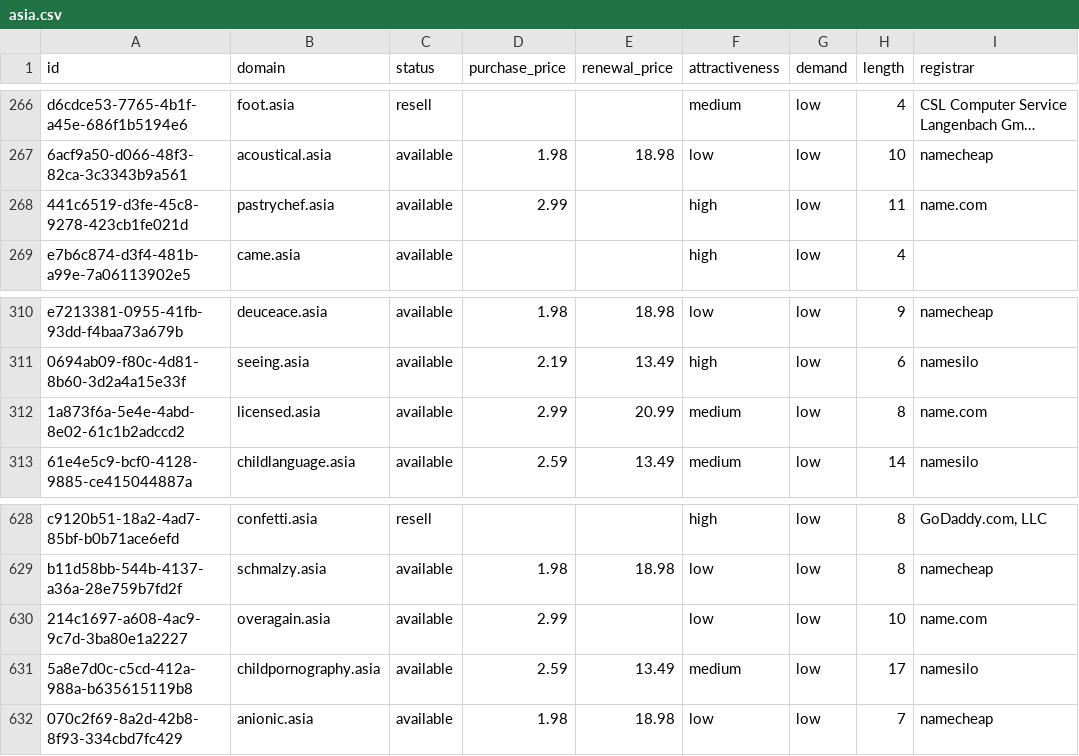
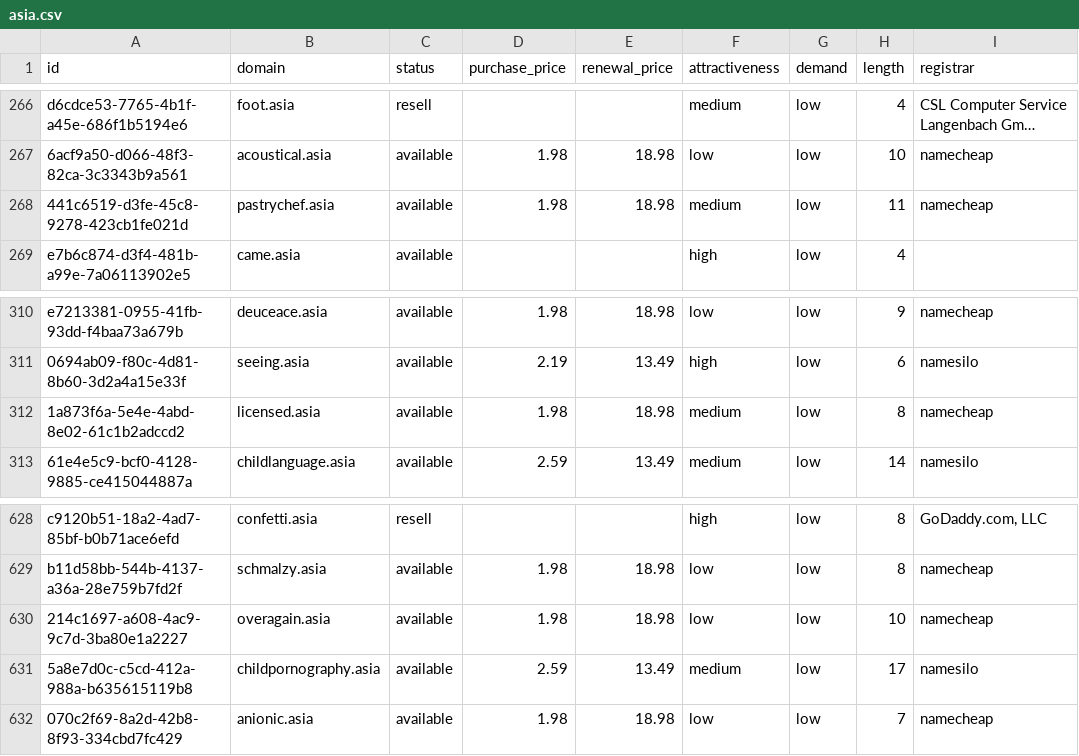
Before and after one commit to UniqueDomains/asia-oneword-domains, a CSV file: asia.csv, drawn as a sheet; only a part is shown, gaps mark what is left out; long unchanged cells end in …; the diff names each change by its address in the sheet, - before the commit and + after, or states it on an @@ line.

Commit message:
Domains update

```diff
--- a/asia.csv
+++ b/asia.csv
-D268 (purchase_price): 2.99
+D268 (purchase_price): 1.98
-E268 (renewal_price): (empty)
+E268 (renewal_price): 18.98
-F268 (attractiveness): high
+F268 (attractiveness): medium
-I268 (registrar): name.com
+I268 (registrar): namecheap
-D312 (purchase_price): 2.99
+D312 (purchase_price): 1.98
-E312 (renewal_price): 20.99
+E312 (renewal_price): 18.98
-I312 (registrar): name.com
+I312 (registrar): namecheap
-D630 (purchase_price): 2.99
+D630 (purchase_price): 1.98
-E630 (renewal_price): (empty)
+E630 (renewal_price): 18.98
-I630 (registrar): name.com
+I630 (registrar): namecheap
```
Also changed, not shown: 4 other files.
